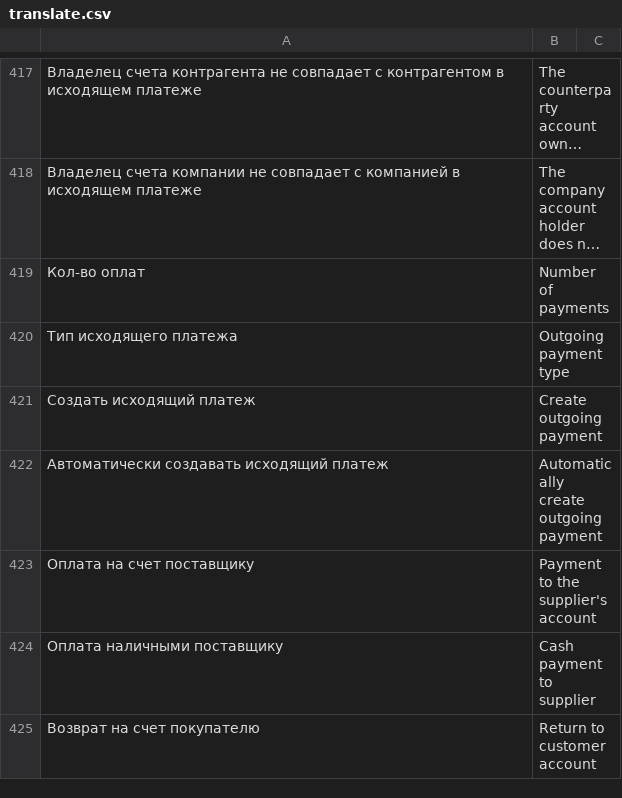
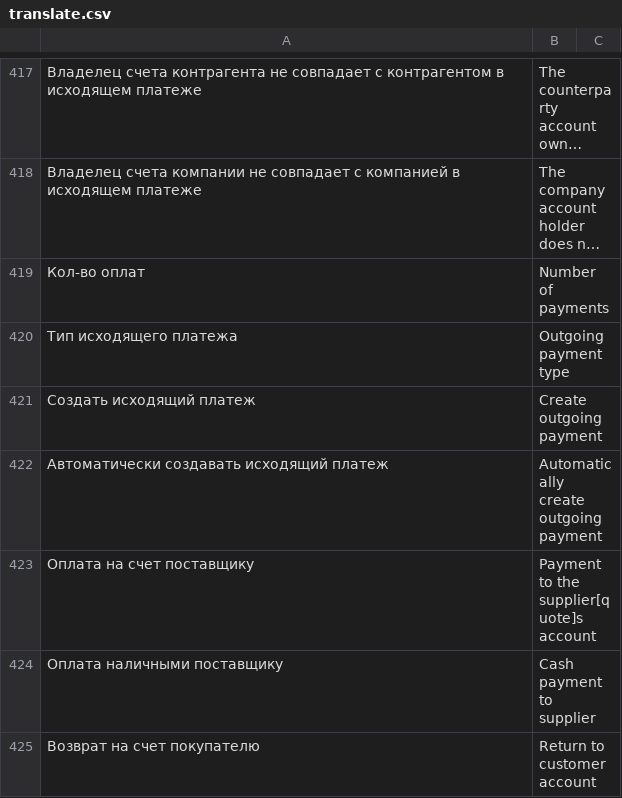
Before and after one commit to hernad/lsfusion_mycompany, a CSV file: translate.csv, drawn as a sheet; only a part is shown, gaps mark what is left out; long unchanged cells end in …; the diff covers the shown part only; the diff names each change by its address in the sheet, - before the commit and + after, or states it on an @@ line.

```diff
--- a/translate.csv
+++ b/translate.csv
-B423: Payment to the supplier's account
+B423: Payment to the supplier[quote]s account
```
Also changed, not shown: 37 added rows elsewhere in this file.
